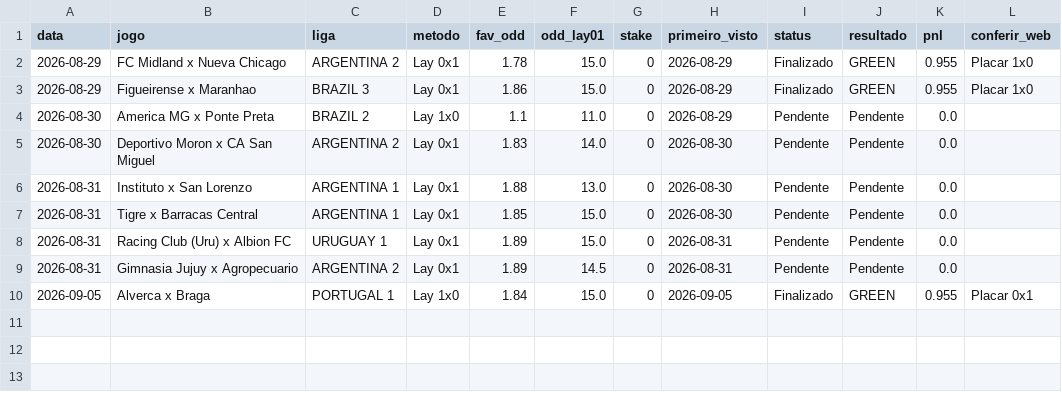
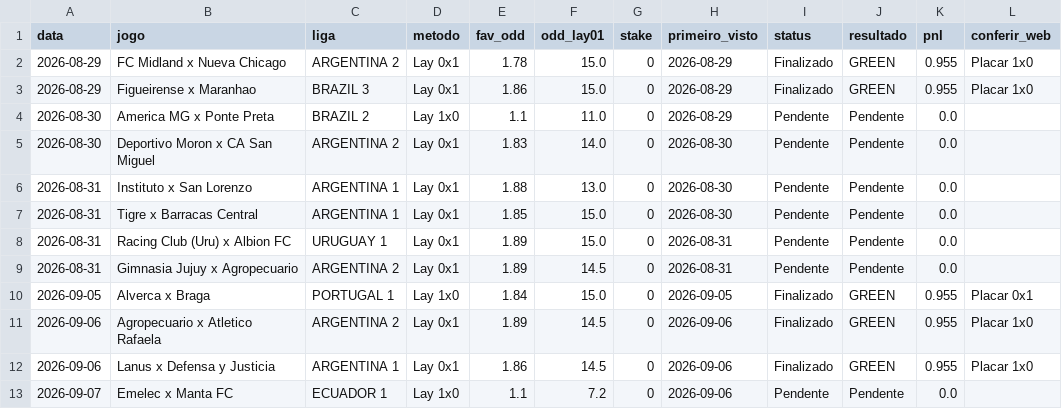
Before and after one commit to rpthiago/ARKAD_PROD, a CSV file: lay0x1_fav_acumulado.csv, drawn as a sheet; the diff names each change by its address in the sheet, - before the commit and + after, or states it on an @@ line.

Commit message:
update: lay0x1 favoritao forward 06/09/2026

```diff
--- a/lay0x1_fav_acumulado.csv
+++ b/lay0x1_fav_acumulado.csv
+row 11: 2026-09-06 | Agropecuario x Atletico Rafaela | ARGENTINA 2 | Lay 0x1 | 1.89 | 14.5 | 0 | 2026-09-06 | Finalizado | GREEN | 0.955 | Placar 1x0
+row 12: 2026-09-06 | Lanus x Defensa y Justicia | ARGENTINA 1 | Lay 0x1 | 1.86 | 14.5 | 0 | 2026-09-06 | Finalizado | GREEN | 0.955 | Placar 1x0
+row 13: 2026-09-07 | Emelec x Manta FC | ECUADOR 1 | Lay 1x0 | 1.1 | 7.2 | 0 | 2026-09-06 | Pendente | Pendente | 0.0
```
